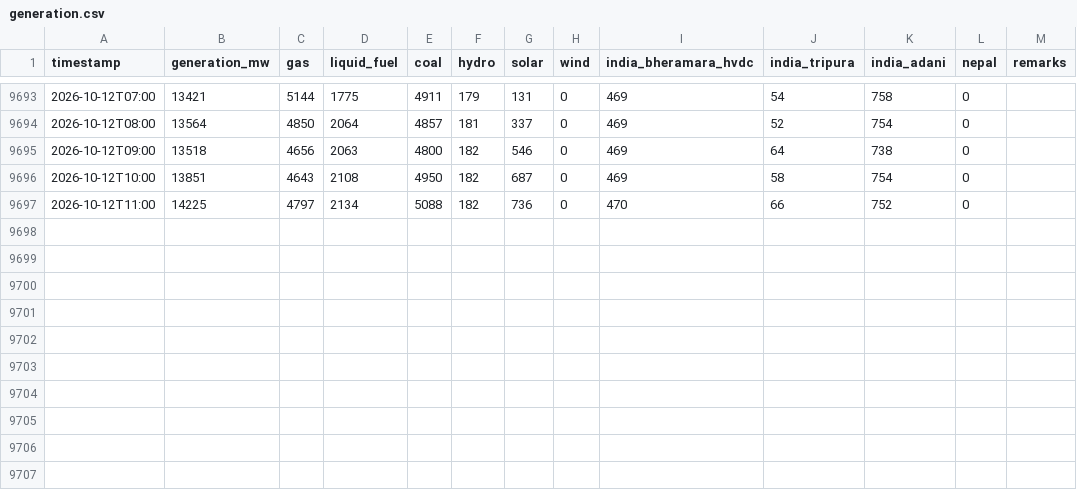
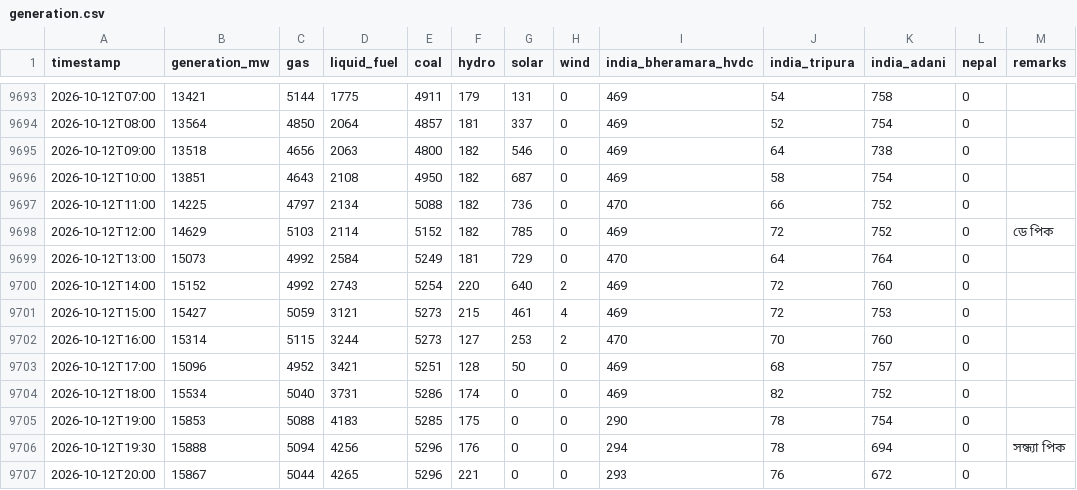
Before and after one commit to dhrupo/loadshedding-bd, a CSV file: data/generation.csv, drawn as a sheet; only a part is shown, gaps mark what is left out; the diff names each change by its address in the sheet, - before the commit and + after, or states it on an @@ line.

```diff
--- a/data/generation.csv
+++ b/data/generation.csv
+row 9698: 2026-10-12T12:00 | 14629 | 5103 | 2114 | 5152 | 182 | 785 | 0 | 469 | 72 | 752 | 0 | ডে পিক
+row 9699: 2026-10-12T13:00 | 15073 | 4992 | 2584 | 5249 | 181 | 729 | 0 | 470 | 64 | 764 | 0
+row 9700: 2026-10-12T14:00 | 15152 | 4992 | 2743 | 5254 | 220 | 640 | 2 | 469 | 72 | 760 | 0
+row 9701: 2026-10-12T15:00 | 15427 | 5059 | 3121 | 5273 | 215 | 461 | 4 | 469 | 72 | 753 | 0
+row 9702: 2026-10-12T16:00 | 15314 | 5115 | 3244 | 5273 | 127 | 253 | 2 | 470 | 70 | 760 | 0
+row 9703: 2026-10-12T17:00 | 15096 | 4952 | 3421 | 5251 | 128 | 50 | 0 | 469 | 68 | 757 | 0
+row 9704: 2026-10-12T18:00 | 15534 | 5040 | 3731 | 5286 | 174 | 0 | 0 | 469 | 82 | 752 | 0
+row 9705: 2026-10-12T19:00 | 15853 | 5088 | 4183 | 5285 | 175 | 0 | 0 | 290 | 78 | 754 | 0
+row 9706: 2026-10-12T19:30 | 15888 | 5094 | 4256 | 5296 | 176 | 0 | 0 | 294 | 78 | 694 | 0 | সন্ধ্যা পিক
+row 9707: 2026-10-12T20:00 | 15867 | 5044 | 4265 | 5296 | 221 | 0 | 0 | 293 | 76 | 672 | 0
```
Also changed, not shown: data/bpdb_daily.csv, data/demand.csv, 8 other files.
